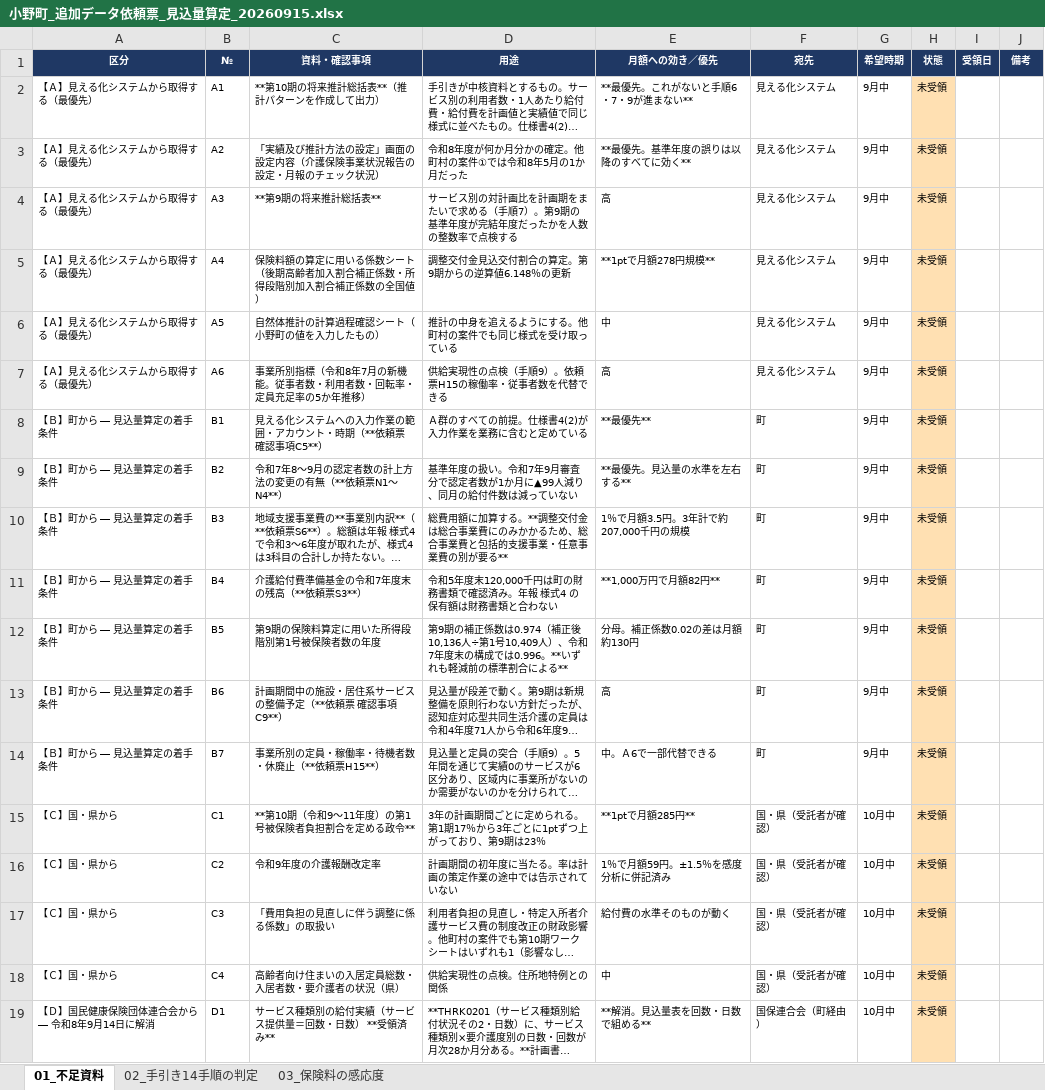
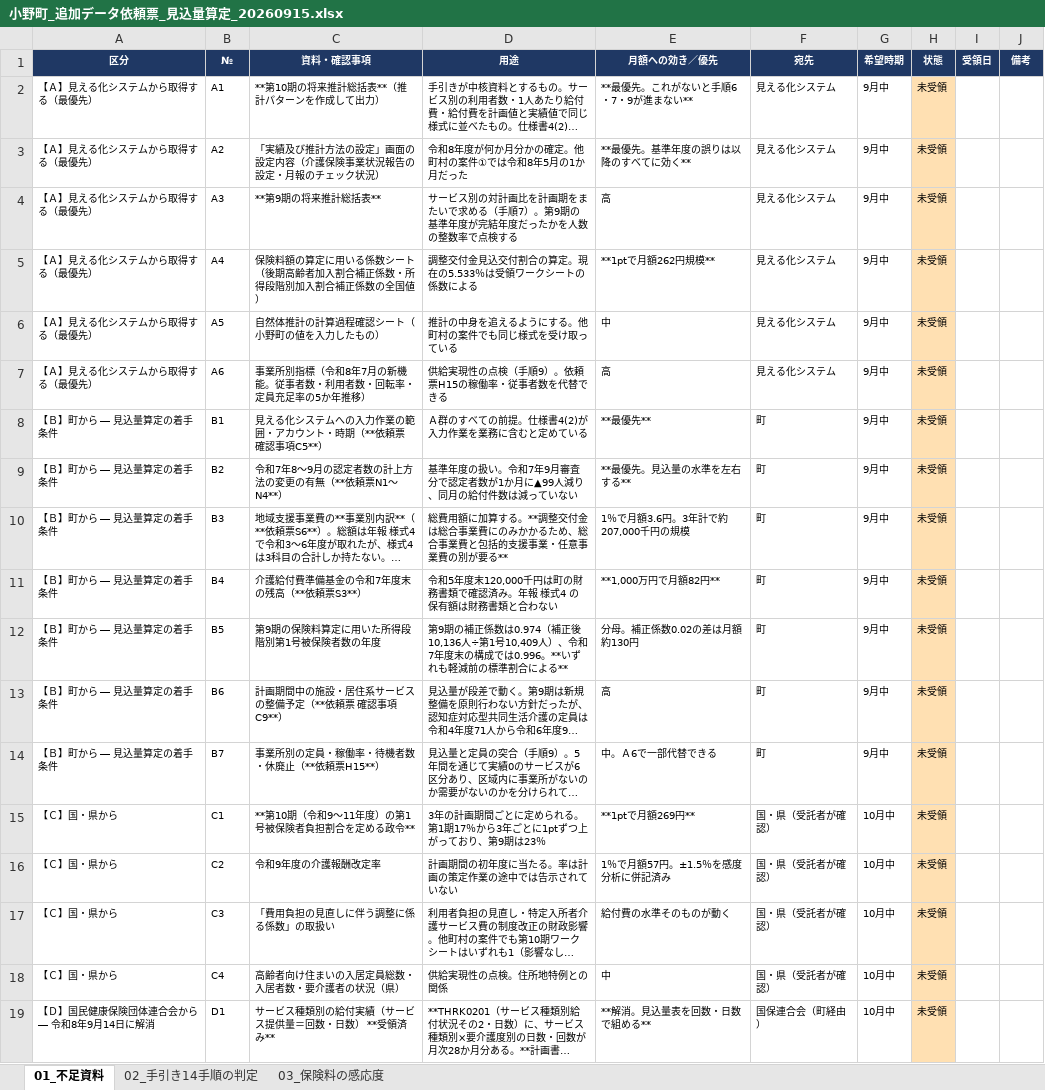
Before and after one commit to ryowakayama-gif/repository, an Excel workbook: 小野町_引継ぎ_整理済/16_町データ依頼/小野町_追加データ依頼票_見込量算定_20260915.xlsx, sheet 01_不足資料, drawn as a sheet; only a part is shown; long unchanged cells end in …; values as stored, in another font and other column widths than the file's, no borders; the diff names each change by its address in the sheet, - before the commit and + after, or states it on an @@ line.

```diff
--- a/小野町_引継ぎ_整理済/16_町データ依頼/小野町_追加データ依頼票_見込量算定_20260915.xlsx (sheet 01_不足資料)
+++ b/小野町_引継ぎ_整理済/16_町データ依頼/小野町_追加データ依頼票_見込量算定_20260915.xlsx (sheet 01_不足資料)
-D5 (用途): 調整交付金見込交付割合の算定。第9期からの逆算値6.148％の更新
+D5 (用途): 調整交付金見込交付割合の算定。現在の5.533％は受領ワークシートの係数による
-E5 (月額への効き／優先): **1ptで月額278円規模**
+E5 (月額への効き／優先): **1ptで月額262円規模**
-E10 (月額への効き／優先): 1％で月額3.5円。3年計で約207,000千円の規模
+E10 (月額への効き／優先): 1％で月額3.6円。3年計で約207,000千円の規模
-E15 (月額への効き／優先): **1ptで月額285円**
+E15 (月額への効き／優先): **1ptで月額269円**
-E16 (月額への効き／優先): 1％で月額59円。±1.5％を感度分析に併記済み
+E16 (月額への効き／優先): 1％で月額57円。±1.5％を感度分析に併記済み
```
Also changed, not shown: sheet 03_保険料の感応度, 小野町_引継ぎ_整理済/03_計画素案/小野町_障がい計画_論点漏れの点検_20261020.xlsx, 小野町_引継ぎ_整理済/04_算定・見込量/小野町_障がい計画_手帳推計・見込量点検・財源_20261020.xlsx, 11 other files.
